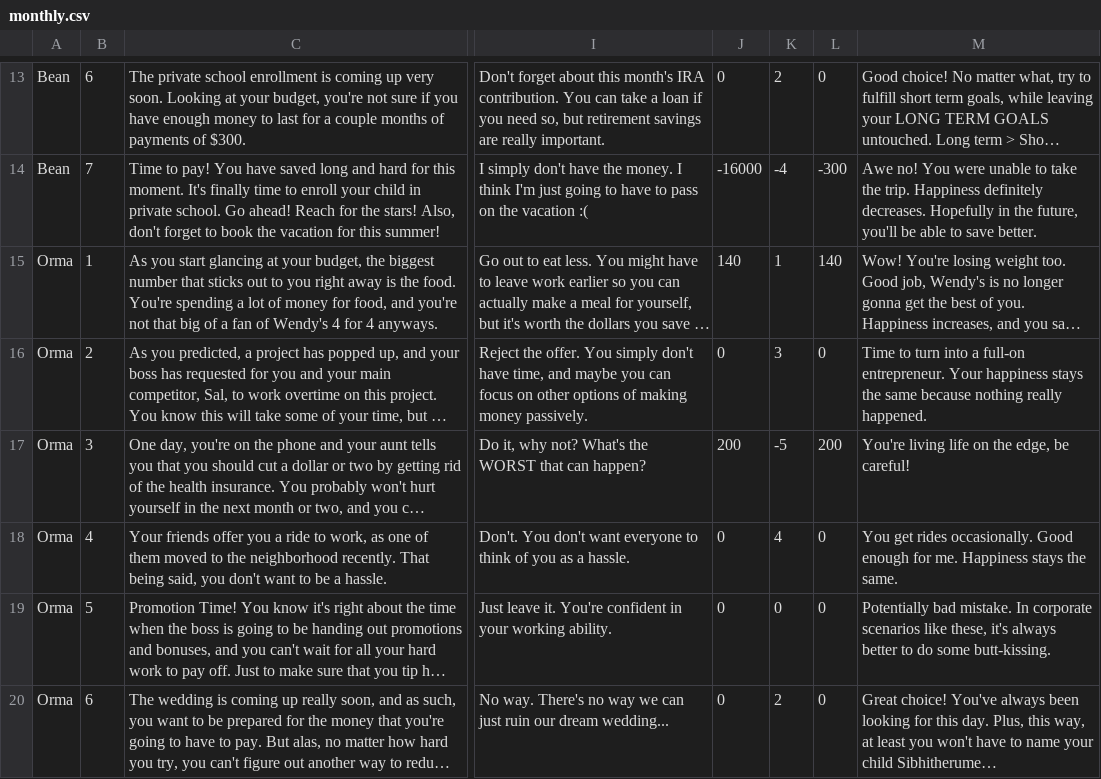
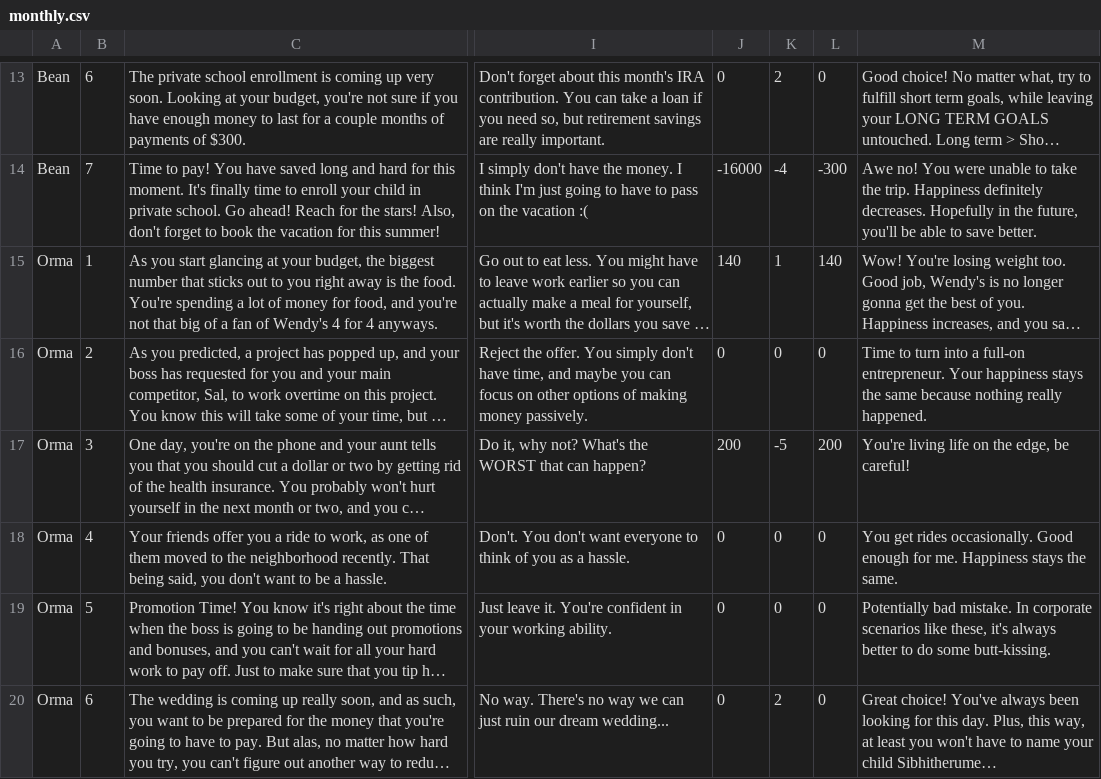
Before and after one commit to spencerng/finlit, a CSV file: assets/monthly.csv, drawn as a sheet; only a part is shown, gaps mark what is left out; long unchanged cells end in …; the diff names each change by its address in the sheet, - before the commit and + after, or states it on an @@ line.

Commit message:
Modify values

```diff
--- a/assets/monthly.csv
+++ b/assets/monthly.csv
-K16: 3
+K16: 0
-K18: 4
+K18: 0
```
